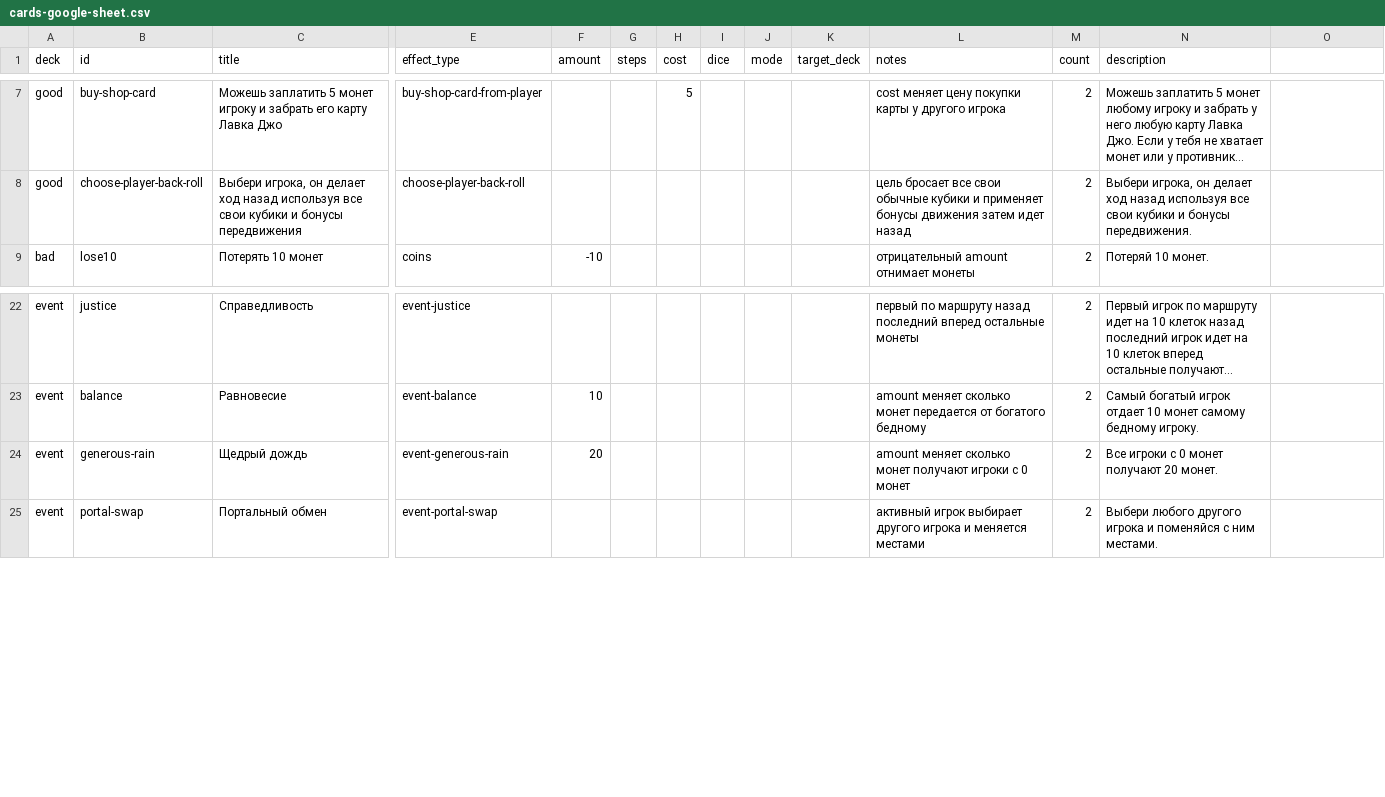
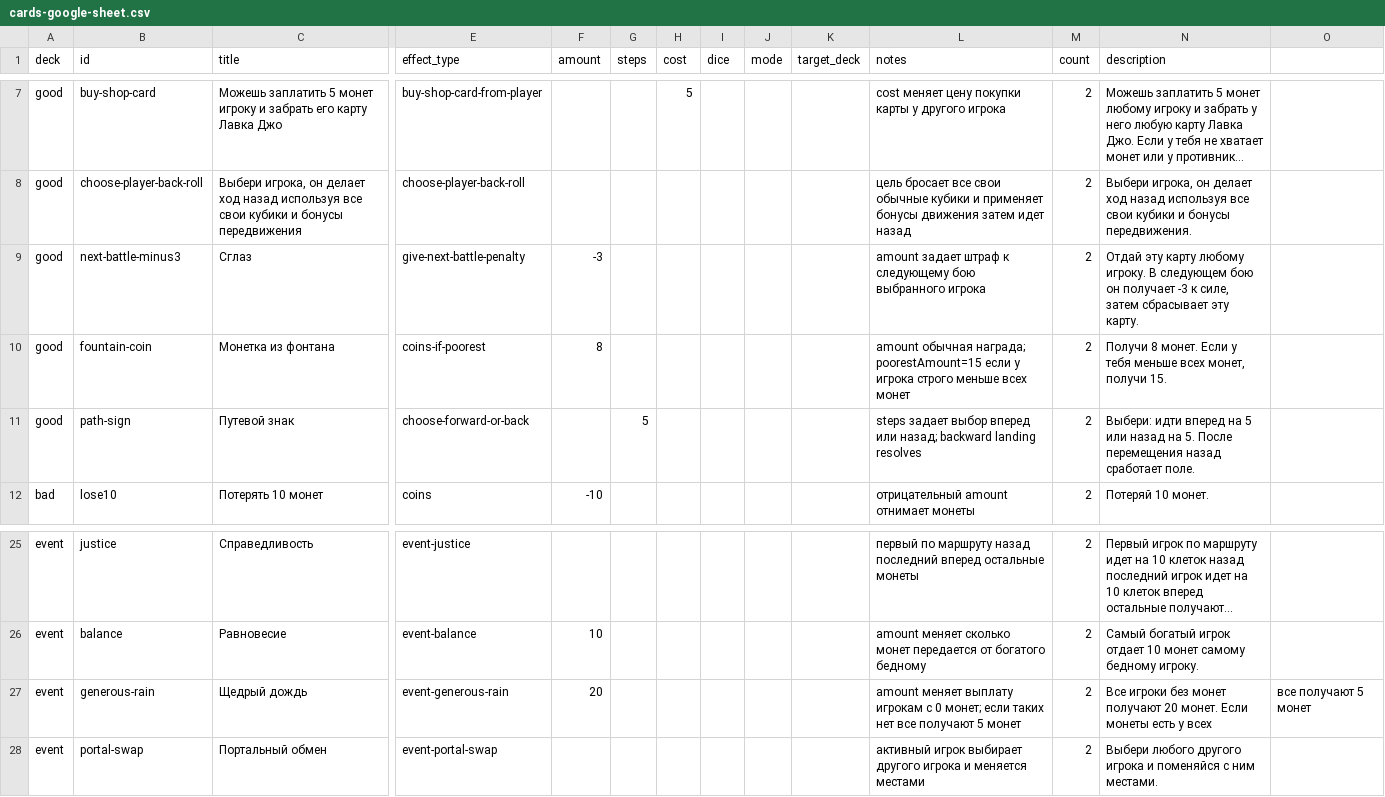
Before and after one commit to qooobooo/very-big-adventure, a CSV file: cards-google-sheet.csv, drawn as a sheet; only a part is shown, gaps mark what is left out; long unchanged cells end in …; addresses are those after the commit; rows hold the shown columns only; the diff names each change by its address in the sheet, - before the commit and + after, or states it on an @@ line.

Commit message:
Ship card updates and roll UI fixes

```diff
--- a/cards-google-sheet.csv
+++ b/cards-google-sheet.csv
+row 9: good | next-battle-minus3 | Сглаз | give-next-battle-penalty | -3 |  |  |  |  |  | amount задает штраф к следующему бою выбранного игрока | 2 | Отдай эту карту любому игроку. В следующем бою он получает -3 к силе, затем сбрасывает эту карту.
+row 10: good | fountain-coin | Монетка из фонтана | coins-if-poorest | 8 |  |  |  |  |  | amount обычная награда; poorestAmount=15 если у игрока строго меньше всех монет | 2 | Получи 8 монет. Если у тебя меньше всех монет, получи 15.
+row 11: good | path-sign | Путевой знак | choose-forward-or-back |  | 5 |  |  |  |  | steps задает выбор вперед или назад; backward landing resolves | 2 | Выбери: идти вперед на 5 или назад на 5. После перемещения назад сработает поле.
-L27 (notes): amount меняет сколько монет получают игроки с 0 монет
+L27 (notes): amount меняет выплату игрокам с 0 монет; если таких нет все получают 5 монет
-N27 (description): Все игроки с 0 монет получают 20 монет.
+N27 (description): Все игроки без монет получают 20 монет. Если монеты есть у всех
-O27: (empty)
+O27: все получают 5 монет
```
Also changed, not shown: 16 other files.
